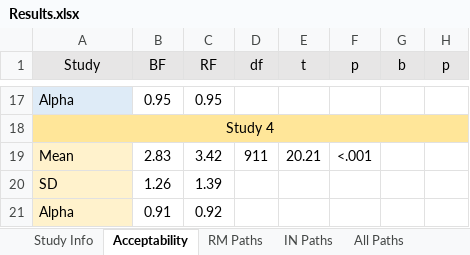
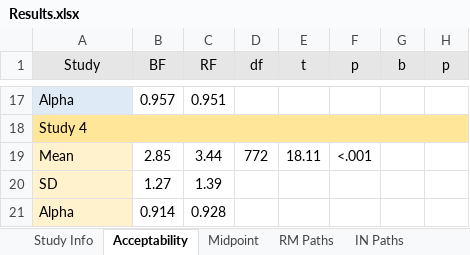
Before and after one commit to jujlopez10/RFBF.repo, an Excel workbook: Results.xlsx, sheet Acceptability, drawn as a sheet; only a part is shown, gaps mark what is left out; values as stored, in another font and other column widths than the file's, no borders; the diff covers the shown part only; the diff names each change by its address in the sheet, - before the commit and + after, or states it on an @@ line.

Commit message:
Analysis for excel sheet

```diff
--- a/Results.xlsx (sheet Acceptability)
+++ b/Results.xlsx (sheet Acceptability)
+sheet tab: Midpoint
-B17 (BF): 0.95
+B17 (BF): 0.957
-C17 (RF): 0.95
+C17 (RF): 0.951
-A18 alignment: center
+A18 alignment: left
-B19 (BF): 2.83
+B19 (BF): 2.85
-C19 (RF): 3.42
+C19 (RF): 3.44
-D19 (df): 911
+D19 (df): 772
-E19 (t): 20.21
+E19 (t): 18.11
-B20 (BF): 1.26
+B20 (BF): 1.27
-B21 (BF): 0.91
+B21 (BF): 0.914
-C21 (RF): 0.92
+C21 (RF): 0.928
```
Also changed, not shown: 27 edited cells and cell formats elsewhere in this sheet, sheet Order Effects, sheet Study Info, sheet RM Item Analysis, other sheet tabs, charts or pictures, 4 other files.
